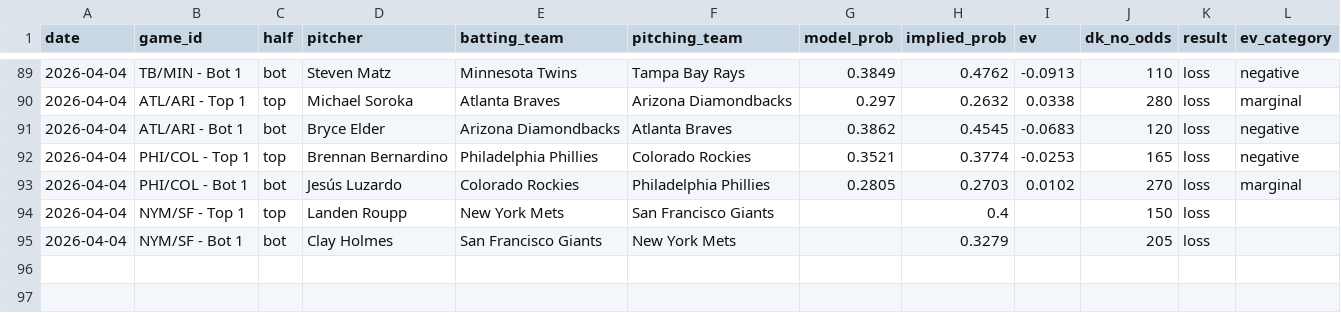
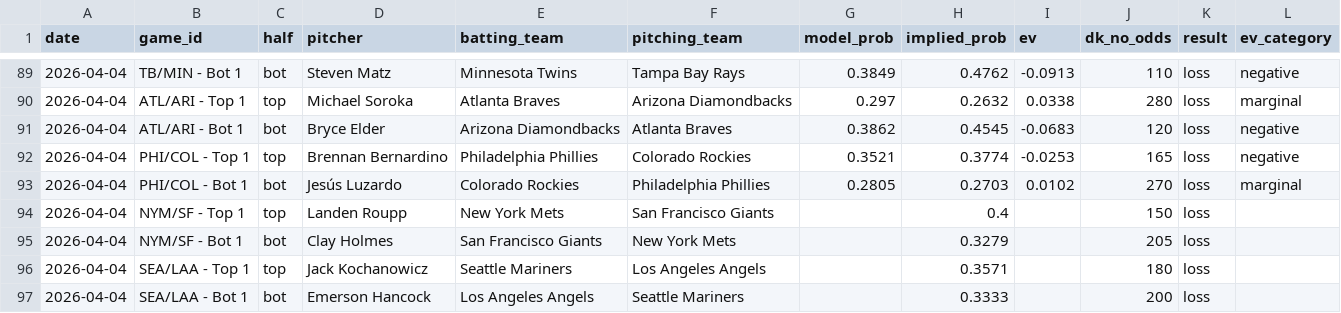
Before and after one commit to austinlmcconnell/mlb-nsfi-model, a CSV file: historical_results.csv, drawn as a sheet; only a part is shown, gaps mark what is left out; the diff names each change by its address in the sheet, - before the commit and + after, or states it on an @@ line.

```diff
--- a/historical_results.csv
+++ b/historical_results.csv
+row 96: 2026-04-04 | SEA/LAA - Top 1 | top | Jack Kochanowicz | Seattle Mariners | Los Angeles Angels |  | 0.3571 |  | 180 | loss
+row 97: 2026-04-04 | SEA/LAA - Bot 1 | bot | Emerson Hancock | Los Angeles Angels | Seattle Mariners |  | 0.3333 |  | 200 | loss
```
Also changed, not shown: 1 other file.
